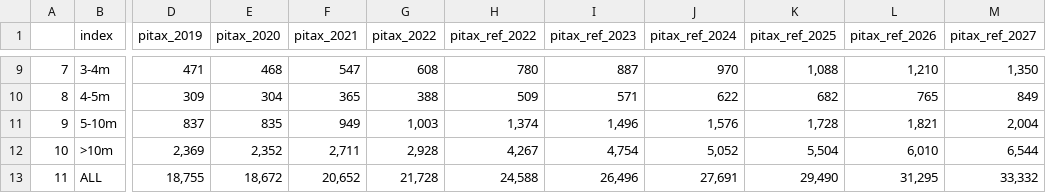
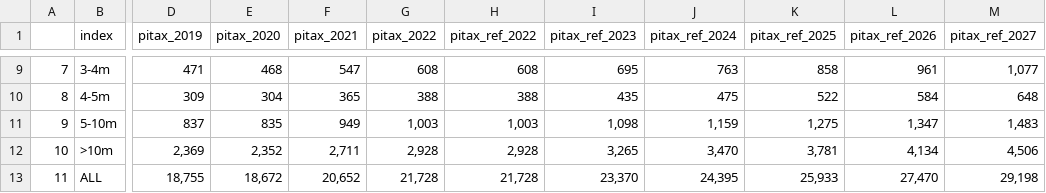
Before and after one commit to Macedonia-Tax/Microsimulation_Macedonia_Tax_2022, a CSV file: pit_distribution_table_income_bins.csv, drawn as a sheet; only a part is shown, gaps mark what is left out; the diff covers the shown part only; the diff names each change by its address in the sheet, - before the commit and + after, or states it on an @@ line.

```diff
--- a/pit_distribution_table_income_bins.csv
+++ b/pit_distribution_table_income_bins.csv
-H9 (pitax_ref_2022): 780
+H9 (pitax_ref_2022): 608
-I9 (pitax_ref_2023): 887
+I9 (pitax_ref_2023): 695
-J9 (pitax_ref_2024): 970
+J9 (pitax_ref_2024): 763
-K9 (pitax_ref_2025): 1,088
+K9 (pitax_ref_2025): 858
-L9 (pitax_ref_2026): 1,210
+L9 (pitax_ref_2026): 961
-M9 (pitax_ref_2027): 1,350
+M9 (pitax_ref_2027): 1,077
-H10 (pitax_ref_2022): 509
+H10 (pitax_ref_2022): 388
-I10 (pitax_ref_2023): 571
+I10 (pitax_ref_2023): 435
-J10 (pitax_ref_2024): 622
+J10 (pitax_ref_2024): 475
-K10 (pitax_ref_2025): 682
+K10 (pitax_ref_2025): 522
-L10 (pitax_ref_2026): 765
+L10 (pitax_ref_2026): 584
-M10 (pitax_ref_2027): 849
+M10 (pitax_ref_2027): 648
-H11 (pitax_ref_2022): 1,374
+H11 (pitax_ref_2022): 1,003
-I11 (pitax_ref_2023): 1,496
+I11 (pitax_ref_2023): 1,098
-J11 (pitax_ref_2024): 1,576
+J11 (pitax_ref_2024): 1,159
-K11 (pitax_ref_2025): 1,728
+K11 (pitax_ref_2025): 1,275
-L11 (pitax_ref_2026): 1,821
+L11 (pitax_ref_2026): 1,347
-M11 (pitax_ref_2027): 2,004
+M11 (pitax_ref_2027): 1,483
-H12 (pitax_ref_2022): 4,267
+H12 (pitax_ref_2022): 2,928
-I12 (pitax_ref_2023): 4,754
+I12 (pitax_ref_2023): 3,265
-J12 (pitax_ref_2024): 5,052
+J12 (pitax_ref_2024): 3,470
-K12 (pitax_ref_2025): 5,504
+K12 (pitax_ref_2025): 3,781
-L12 (pitax_ref_2026): 6,010
+L12 (pitax_ref_2026): 4,134
-M12 (pitax_ref_2027): 6,544
+M12 (pitax_ref_2027): 4,506
-H13 (pitax_ref_2022): 24,588
+H13 (pitax_ref_2022): 21,728
-I13 (pitax_ref_2023): 26,496
+I13 (pitax_ref_2023): 23,370
-J13 (pitax_ref_2024): 27,691
+J13 (pitax_ref_2024): 24,395
-K13 (pitax_ref_2025): 29,490
+K13 (pitax_ref_2025): 25,933
-L13 (pitax_ref_2026): 31,295
+L13 (pitax_ref_2026): 27,470
-M13 (pitax_ref_2027): 33,332
+M13 (pitax_ref_2027): 29,198
```
Also changed, not shown: 30 edited cells elsewhere in this file, pit_distribution_table.csv, pit_distribution_table_top1.csv, 21 other files.
